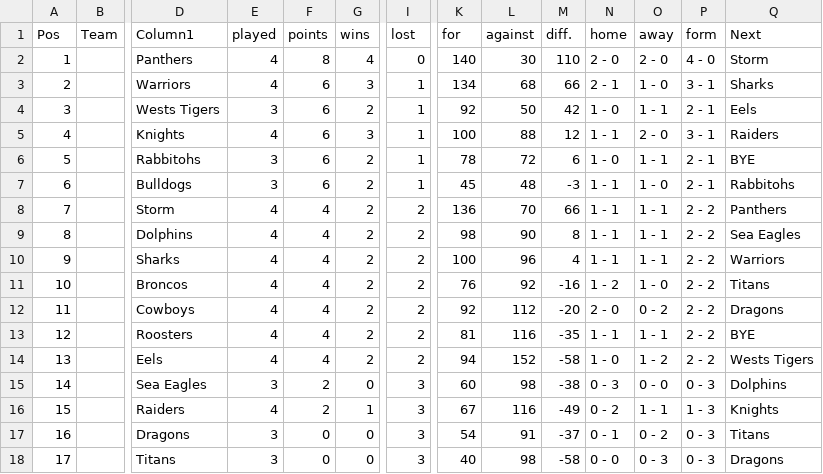
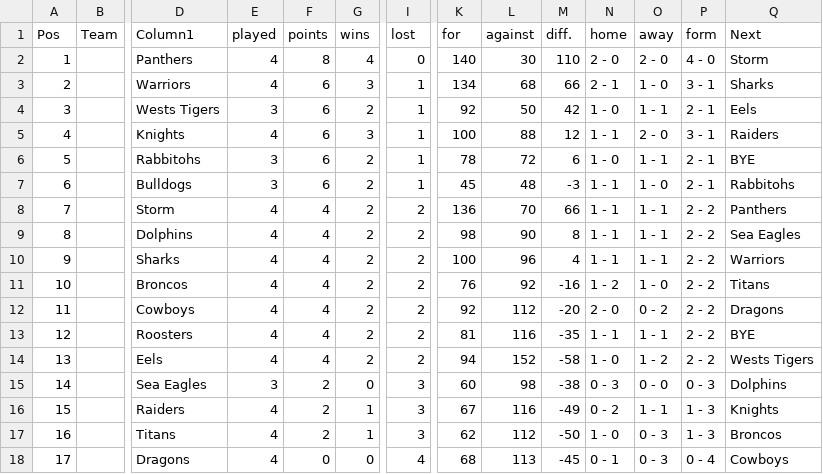
Before and after one commit to Big-Davo/2026-footy-picks, a CSV file: nrl-ladder.csv, drawn as a sheet; only a part is shown, gaps mark what is left out; the diff names each change by its address in the sheet, - before the commit and + after, or states it on an @@ line.

Commit message:
Update nrl-ladder.csv

```diff
--- a/nrl-ladder.csv
+++ b/nrl-ladder.csv
-D17 (Column1): Dragons
+D17 (Column1): Titans
-E17:E18 (played): 3
+E17:E18 (played): 4
-F17 (points): 0
+F17 (points): 2
-G17 (wins): 0
+G17 (wins): 1
-K17 (for): 54
+K17 (for): 62
-L17 (against): 91
+L17 (against): 112
-M17 (diff.): -37
+M17 (diff.): -50
-N17 (home): 0 - 1
+N17 (home): 1 - 0
-O17 (away): 0 - 2
+O17 (away): 0 - 3
-P17 (form): 0 - 3
+P17 (form): 1 - 3
-Q17 (Next): Titans
+Q17 (Next): Broncos
-D18 (Column1): Titans
+D18 (Column1): Dragons
-I18 (lost): 3
+I18 (lost): 4
-K18 (for): 40
+K18 (for): 68
-L18 (against): 98
+L18 (against): 113
-M18 (diff.): -58
+M18 (diff.): -45
-N18 (home): 0 - 0
+N18 (home): 0 - 1
-P18 (form): 0 - 3
+P18 (form): 0 - 4
-Q18 (Next): Dragons
+Q18 (Next): Cowboys
```
